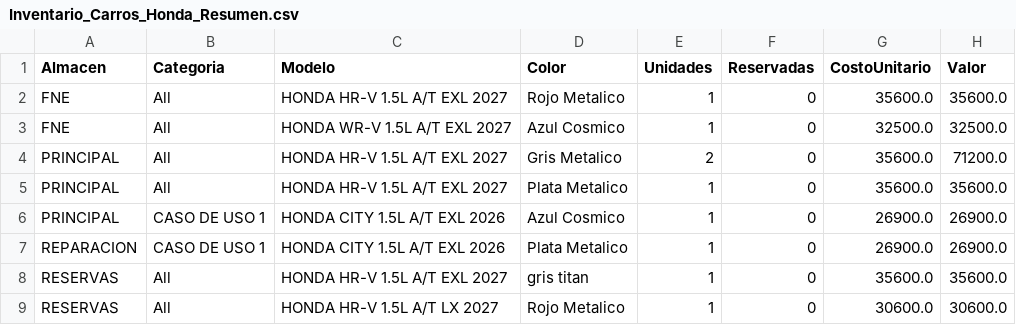
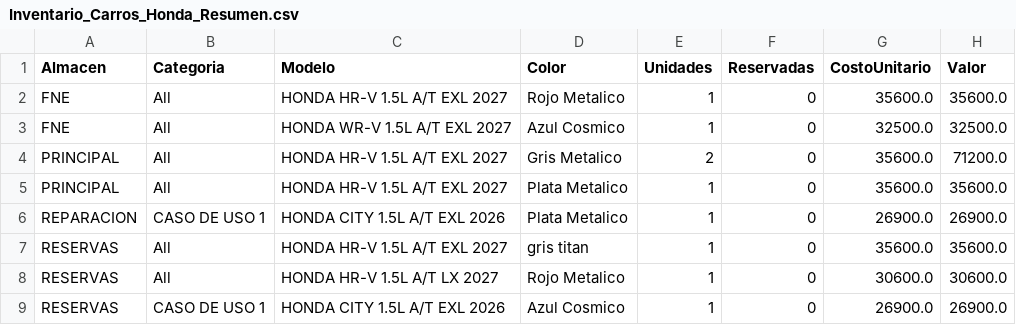
Before and after one commit to latinbienti-sys/inventariohonda, a CSV file: Inventario_Carros_Honda_Resumen.csv, drawn as a sheet; removed rows and columns are numbered as before the commit, all else as after; the diff names each change by its address in the sheet, - before the commit and + after, or states it on an @@ line.

```diff
--- a/Inventario_Carros_Honda_Resumen.csv
+++ b/Inventario_Carros_Honda_Resumen.csv
-row 6: PRINCIPAL | CASO DE USO 1 | HONDA CITY 1.5L A/T EXL 2026 | Azul Cosmico | 1 | 0 | 26900.0 | 26900.0
+row 9: RESERVAS | CASO DE USO 1 | HONDA CITY 1.5L A/T EXL 2026 | Azul Cosmico | 1 | 0 | 26900.0 | 26900.0
```
Also changed, not shown: Inventario_Carros_Honda_Detalle.csv, 2 other files.
